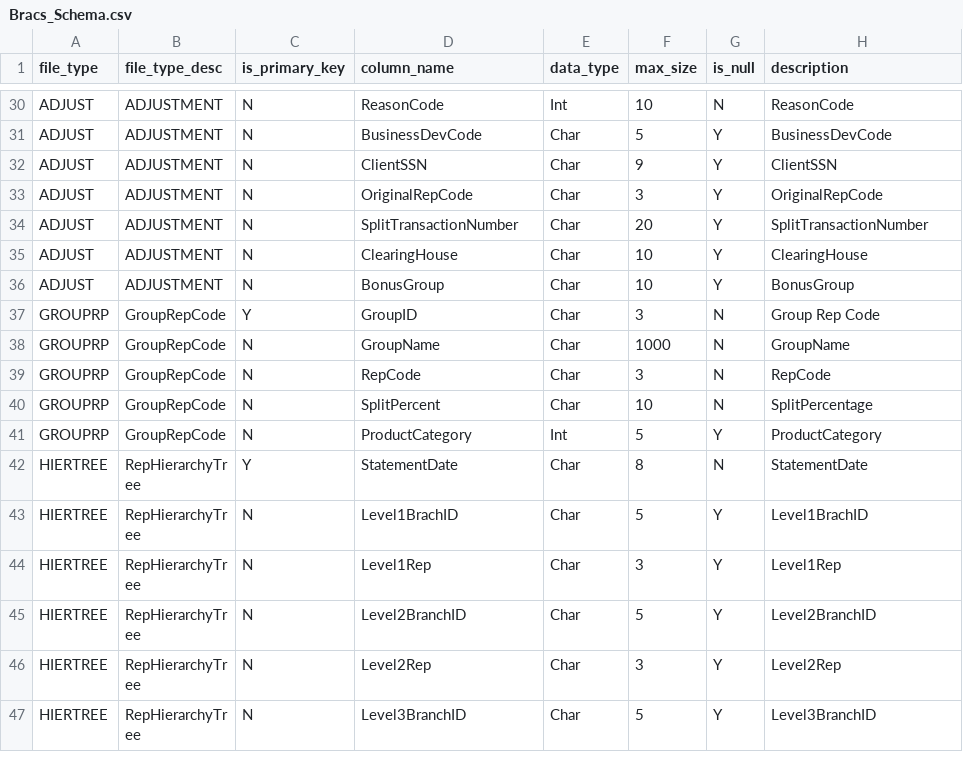
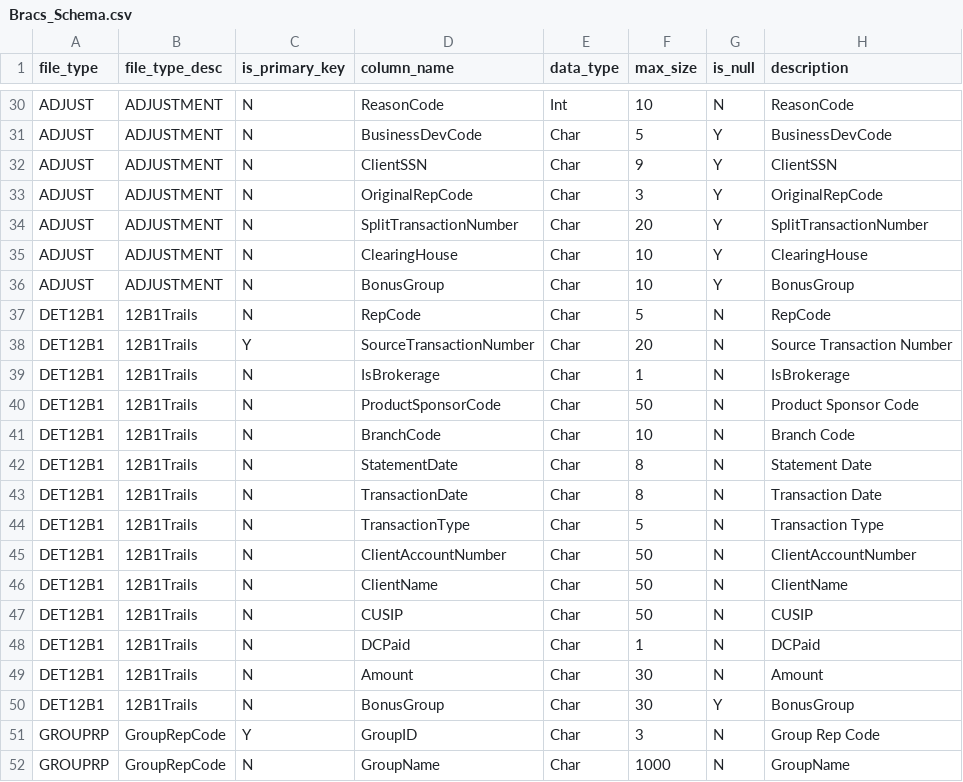
Before and after one commit to paulinjemimabalasubramani/paulinjemimabalasubramani, a CSV file: config/Bracs/Bracs_Schema.csv, drawn as a sheet; only a part is shown, gaps mark what is left out; the shorter side is filled out with more unchanged rows.

```diff
--- a/config/Bracs/Bracs_Schema.csv
+++ b/config/Bracs/Bracs_Schema.csv
@@ -36,2 +36,16 @@ ADJUST,ADJUSTMENT,N,ClearingHouse,Char,10,Y,ClearingHouse
 ADJUST,ADJUSTMENT,N,BonusGroup,Char,10,Y,BonusGroup
+DET12B1,12B1Trails,N,RepCode,Char,5,N,RepCode
+DET12B1,12B1Trails,Y,SourceTransactionNumber,Char,20,N,Source Transaction Number
+DET12B1,12B1Trails,N,IsBrokerage,Char,1,N,IsBrokerage
+DET12B1,12B1Trails,N,ProductSponsorCode,Char,50,N,Product Sponsor Code
+DET12B1,12B1Trails,N,BranchCode,Char,10,N,Branch Code
+DET12B1,12B1Trails,N,StatementDate,Char,8,N,Statement Date
+DET12B1,12B1Trails,N,TransactionDate,Char,8,N,Transaction Date
+DET12B1,12B1Trails,N,TransactionType,Char,5,N,Transaction Type
+DET12B1,12B1Trails,N,ClientAccountNumber,Char,50,N,ClientAccountNumber
+DET12B1,12B1Trails,N,ClientName,Char,50,N,ClientName
+DET12B1,12B1Trails,N,CUSIP,Char,50,N,CUSIP
+DET12B1,12B1Trails,N,DCPaid,Char,1,N,DCPaid
+DET12B1,12B1Trails,N,Amount,Char,30,N,Amount
+DET12B1,12B1Trails,N,BonusGroup,Char,30,Y,BonusGroup
 GROUPRP,GroupRepCode,Y,GroupID,Char,3,N,Group Rep Code
```
Also changed, not shown: config/Sabos/Sabos_Schema.csv.
